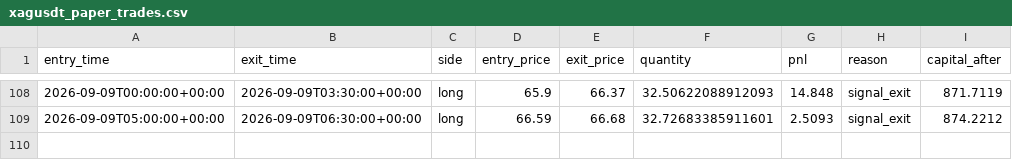
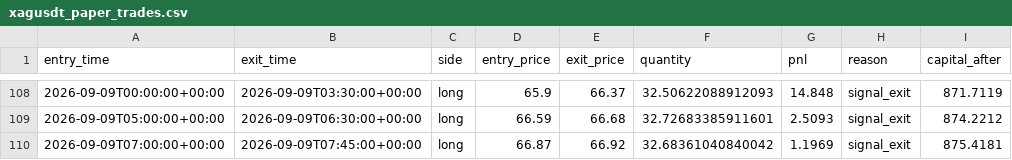
Before and after one commit to laluyadavreturn-dotcom/XAGUSDT-CCI-, a CSV file: xagusdt_paper_trades.csv, drawn as a sheet; only a part is shown, gaps mark what is left out; the diff names each change by its address in the sheet, - before the commit and + after, or states it on an @@ line.

```diff
--- a/xagusdt_paper_trades.csv
+++ b/xagusdt_paper_trades.csv
+row 110: 2026-09-09T07:00:00+00:00 | 2026-09-09T07:45:00+00:00 | long | 66.87 | 66.92 | 32.68361040840042 | 1.1969 | signal_exit | 875.4181
```
Also changed, not shown: 1 other file.
